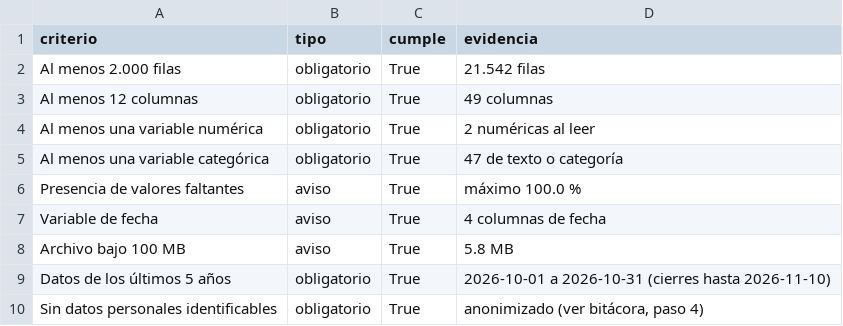
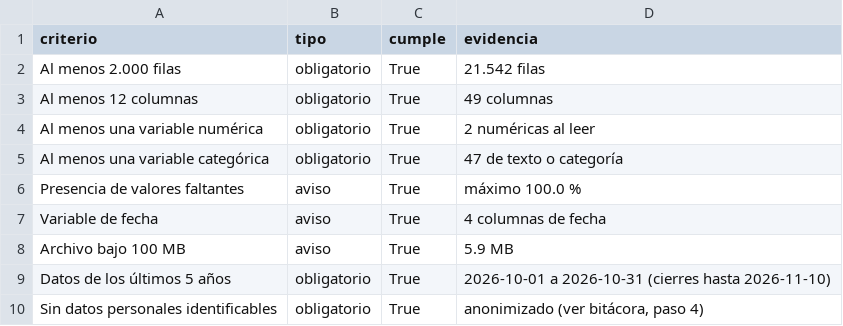
Before and after one commit to edgararciav-cpu/mcdi500-grupo6, a CSV file: docs/evaluacion_criterios_dataset.csv, drawn as a sheet.

```diff
--- a/docs/evaluacion_criterios_dataset.csv
+++ b/docs/evaluacion_criterios_dataset.csv
@@ -7,3 +7,3 @@ Presencia de valores faltantes,aviso,True,máximo 100.0 %
 Variable de fecha,aviso,True,4 columnas de fecha
-Archivo bajo 100 MB,aviso,True,5.8 MB
+Archivo bajo 100 MB,aviso,True,5.9 MB
 Datos de los últimos 5 años,obligatorio,True,2026-10-01 a 2026-10-31 (cierres hasta 2026-11-10)
```
Also changed, not shown: 2 other files.
